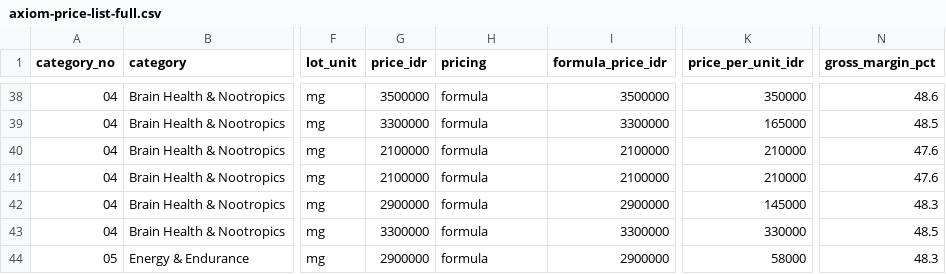
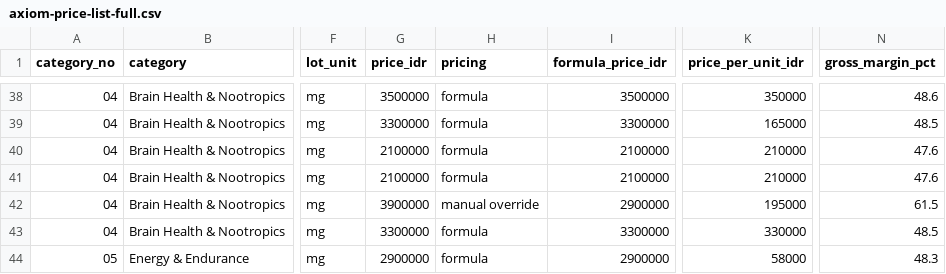
Before and after one commit to aeroaswar/axiom, a CSV file: business-proposal/data/axiom-price-list-full.csv, drawn as a sheet; only a part is shown, gaps mark what is left out; the diff names each change by its address in the sheet, - before the commit and + after, or states it on an @@ line.

```diff
--- a/business-proposal/data/axiom-price-list-full.csv
+++ b/business-proposal/data/axiom-price-list-full.csv
-G42 (price_idr): 2900000
+G42 (price_idr): 3900000
-H42 (pricing): formula
+H42 (pricing): manual override
-K42 (price_per_unit_idr): 145000
+K42 (price_per_unit_idr): 195000
-N42 (gross_margin_pct): 48.3
+N42 (gross_margin_pct): 61.5
```
Also changed, not shown: business-proposal/data/axiom-margin-structure.csv, 5 other files.
